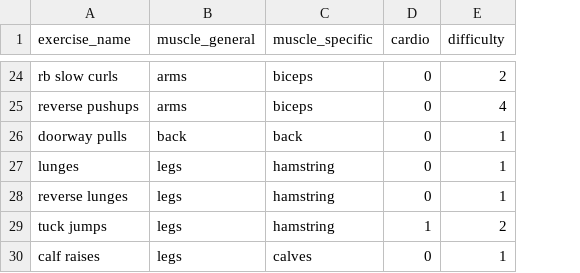
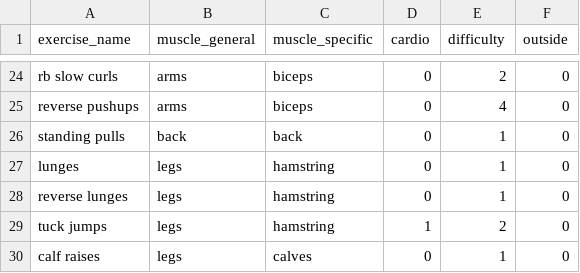
Before and after one commit to efretland/home-workout-generator, a CSV file: exercisesdataset.csv, drawn as a sheet; only a part is shown, gaps mark what is left out; the diff covers the shown part only; the diff names each change by its address in the sheet, - before the commit and + after, or states it on an @@ line.

Commit message:
Add files via upload
Added some exercises that use makeshift weights, incorporated that change into the function to provide for a weights = T/F capability.

```diff
--- a/exercisesdataset.csv
+++ b/exercisesdataset.csv
+column F (outside), rows 24-30: all 0
-A26 (exercise_name): doorway pulls
+A26 (exercise_name): standing pulls
```
Also changed, not shown: 16 added rows elsewhere in this file, 1 other file.
